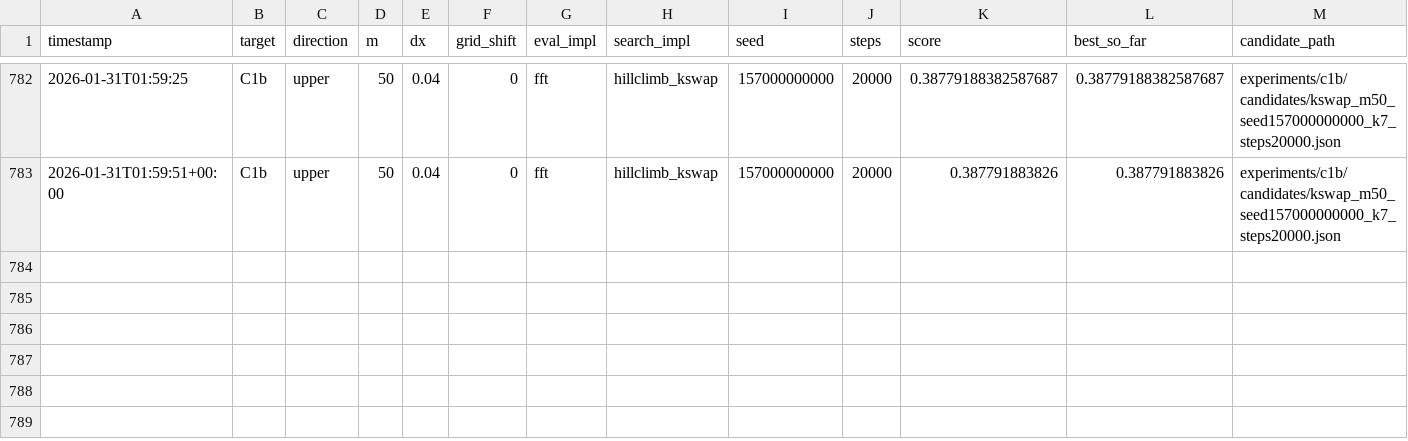
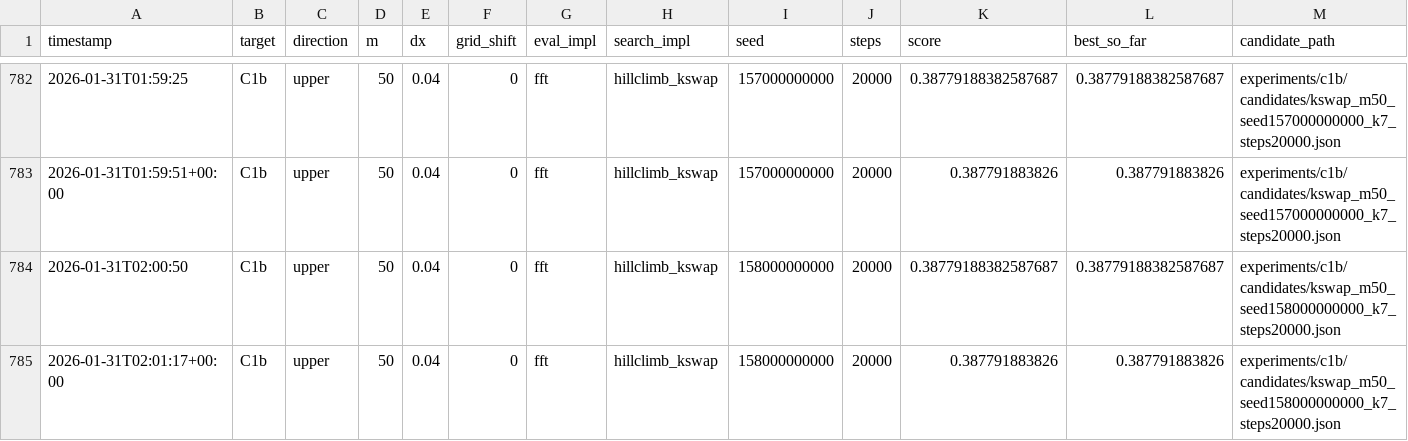
Before and after one commit to sebastian-griego/opt, a CSV file: results.csv, drawn as a sheet; only a part is shown, gaps mark what is left out; rows hold the shown columns only; the diff names each change by its address in the sheet, - before the commit and + after, or states it on an @@ line.

Commit message:
iter: kswap seed158000000000 short

```diff
--- a/results.csv
+++ b/results.csv
+row 784: 2026-01-31T02:00:50 | C1b | upper | 50 | 0.04 | 0 | fft | hillclimb_kswap | 158000000000 | 20000 | 0.38779188382587687 | 0.38779188382587687 | experiments/c1b/candidates/kswap_m50_seed158000000000_k7_steps20000.json
+row 785: 2026-01-31T02:01:17+00:00 | C1b | upper | 50 | 0.04 | 0 | fft | hillclimb_kswap | 158000000000 | 20000 | 0.387791883826 | 0.387791883826 | experiments/c1b/candidates/kswap_m50_seed158000000000_k7_steps20000.json
```
Also changed, not shown: 3 other files.
